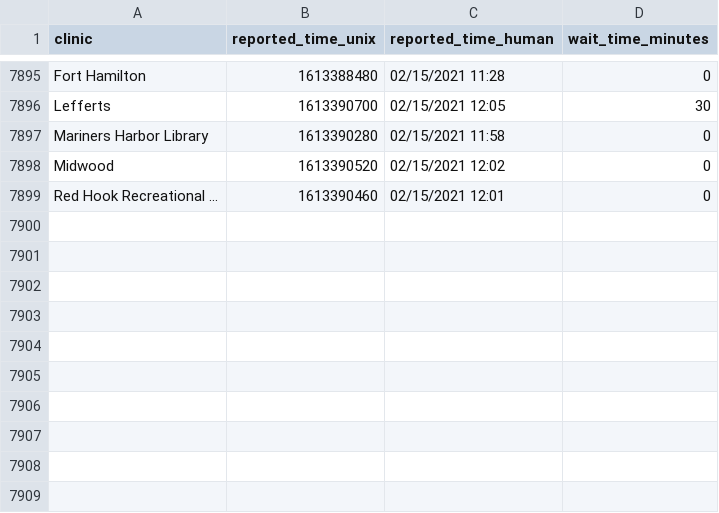
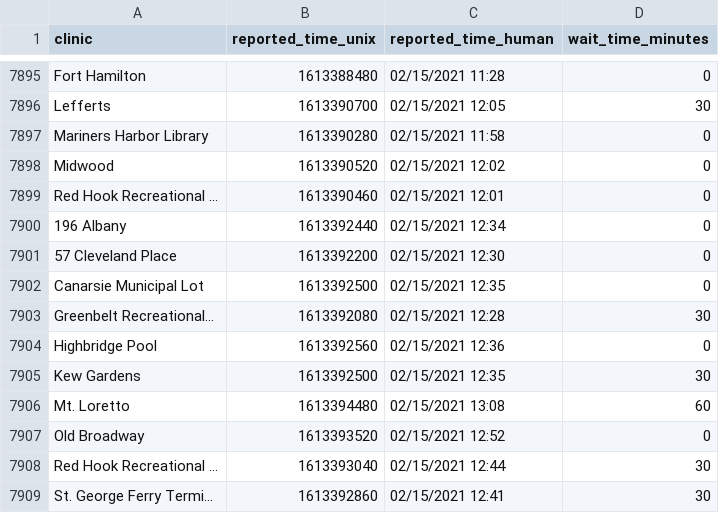
Before and after one commit to astoria-tech/nyc-covid19-testing-wait-times, a CSV file: wait-times.csv, drawn as a sheet; only a part is shown, gaps mark what is left out.

Commit message:
Latest wait times

```diff
--- a/wait-times.csv
+++ b/wait-times.csv
@@ -7899 +7899,11 @@ Midwood,1613390520,02/15/2021 12:02,0
 Red Hook Recreational ...,1613390460,02/15/2021 12:01,0
+196 Albany,1613392440,02/15/2021 12:34,0
+57 Cleveland Place,1613392200,02/15/2021 12:30,0
+Canarsie Municipal Lot,1613392500,02/15/2021 12:35,0
+Greenbelt Recreational...,1613392080,02/15/2021 12:28,30
+Highbridge Pool,1613392560,02/15/2021 12:36,0
+Kew Gardens,1613392500,02/15/2021 12:35,30
+Mt. Loretto,1613394480,02/15/2021 13:08,60
+Old Broadway,1613393520,02/15/2021 12:52,0
+Red Hook Recreational ...,1613393040,02/15/2021 12:44,30
+St. George Ferry Termi...,1613392860,02/15/2021 12:41,30
```
